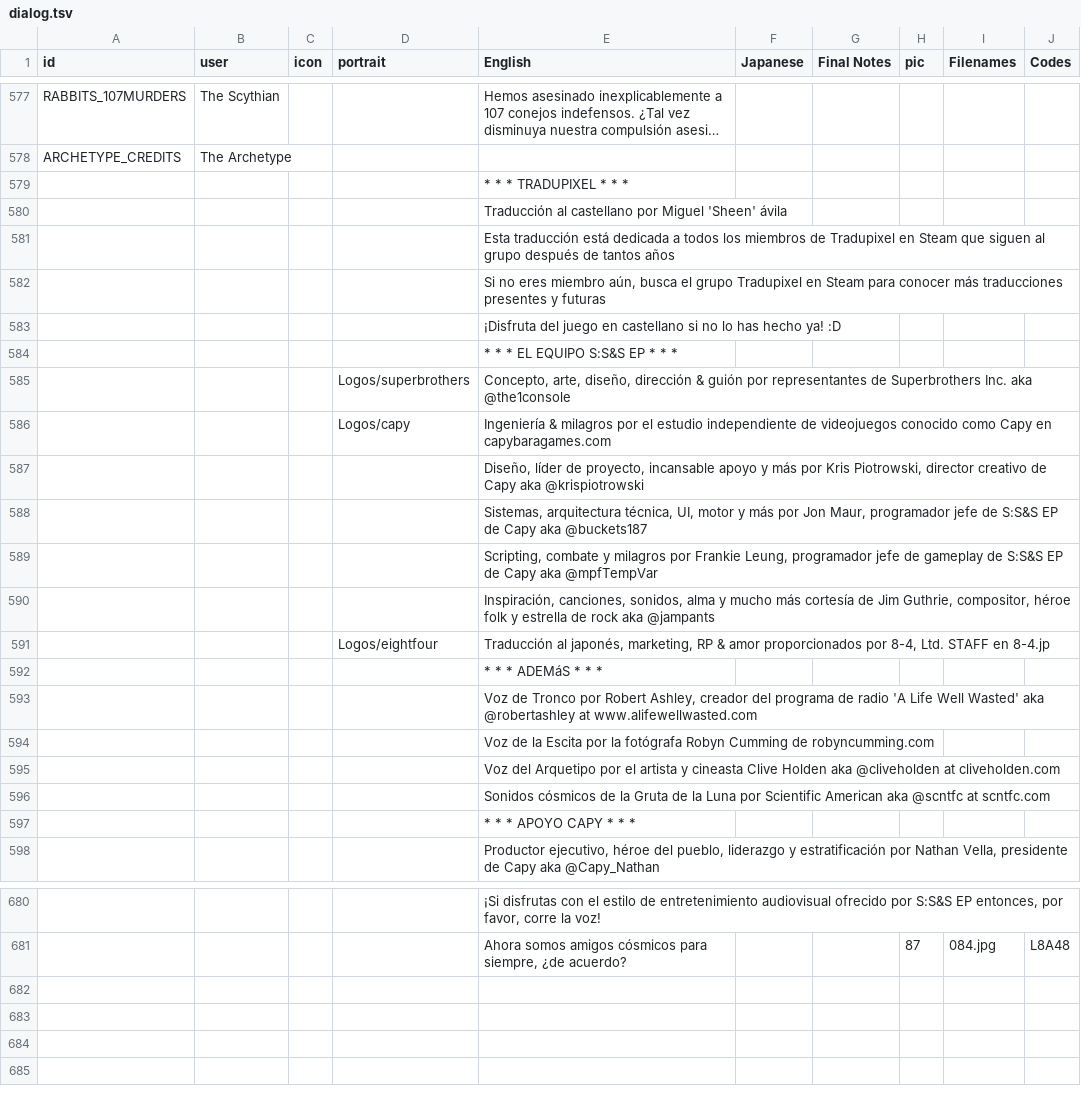
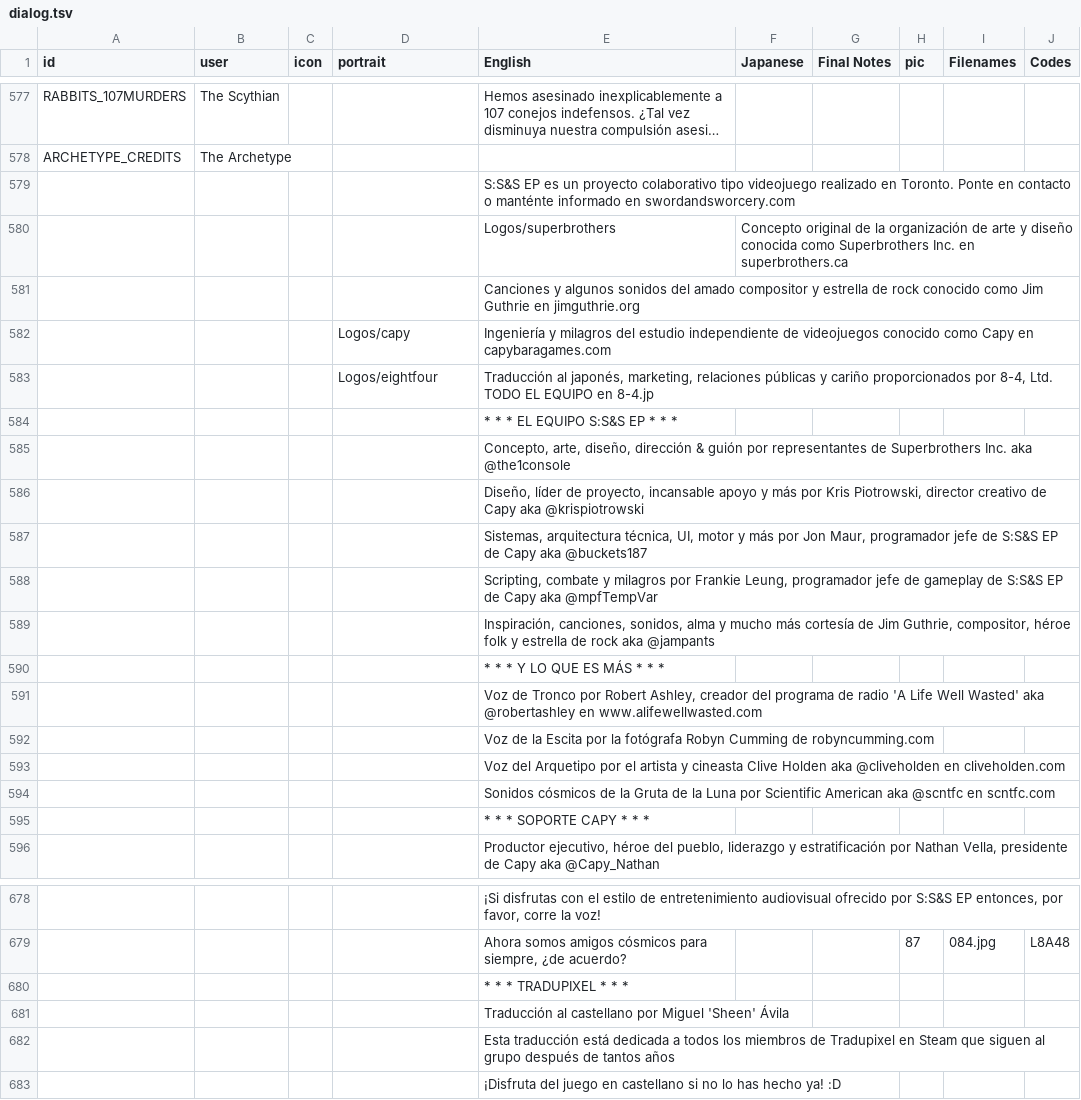
Before and after one commit to cesardeg/sworcery-spanish, a TSV file: locales/dialog.tsv, drawn as a sheet; only a part is shown, gaps mark what is left out; long unchanged cells end in …; removed rows and columns are numbered as before the commit, all else as after; the diff covers the shown part only; the diff names each change by its address in the sheet, - before the commit and + after, or states it on an @@ line.

Commit message:
fixed missing logos

```diff
--- a/locales/dialog.tsv
+++ b/locales/dialog.tsv
-E579 (English): * * * TRADUPIXEL * * *
+E579 (English): S:S&S EP es un proyecto colaborativo tipo videojuego realizado en Toronto. Ponte en contacto o manténte informado en swordandsworcery.com
-row 580:  |  |  |  | Traducción al castellano por Miguel 'Sheen' ávila
-row 582:  |  |  |  | Si no eres miembro aún, busca el grupo Tradupixel en Steam para conocer más traducciones presentes y futuras
+row 580:  |  |  |  | Logos/superbrothers | Concepto original de la organización de arte y diseño conocida como Superbrothers Inc. en superbrothers.ca
-E581 (English): ¡Disfruta del juego en castellano si no lo has hecho ya! :D
+E581 (English): Canciones y algunos sonidos del amado compositor y estrella de rock conocido como Jim Guthrie en jimguthrie.org
+row 582:  |  |  | Logos/capy | Ingeniería y milagros del estudio independiente de videojuegos conocido como Capy en capybaragames.com
+row 583:  |  |  | Logos/eightfour | Traducción al japonés, marketing, relaciones públicas y cariño proporcionados por 8-4, Ltd. TODO EL EQUIPO en 8-4.jp
-D585 (portrait): Logos/superbrothers
+D585 (portrait): (empty)
-row 586:  |  |  | Logos/capy | Ingeniería & milagros por el estudio independiente de videojuegos conocido como Capy en capybaragames.com
-row 591:  |  |  | Logos/eightfour | Traducción al japonés, marketing, RP & amor proporcionados por 8-4, Ltd. STAFF en 8-4.jp
-E590 (English): * * * ADEMáS * * *
+E590 (English): * * * Y LO QUE ES MÁS * * *
-E591 (English): …aka @robertashley at www.alifewellwasted.com
+E591 (English): …aka @robertashley en www.alifewellwasted.com
-E593 (English): …aka @cliveholden at cliveholden.com
+E593 (English): …aka @cliveholden en cliveholden.com
-E594 (English): …aka @scntfc at scntfc.com
+E594 (English): …aka @scntfc en scntfc.com
-E595 (English): * * * APOYO CAPY * * *
+E595 (English): * * * SOPORTE CAPY * * *
+row 680:  |  |  |  | * * * TRADUPIXEL * * *
+row 681:  |  |  |  | Traducción al castellano por Miguel 'Sheen' Ávila
@@ row 581 moved to row 682: Esta traducción está dedicada a todos lo… @@
+row 683:  |  |  |  | ¡Disfruta del juego en castellano si no lo has hecho ya! :D
```
Also changed, not shown: 4 edited cells elsewhere in this file.
